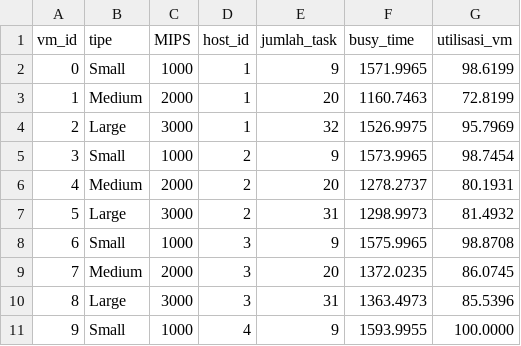
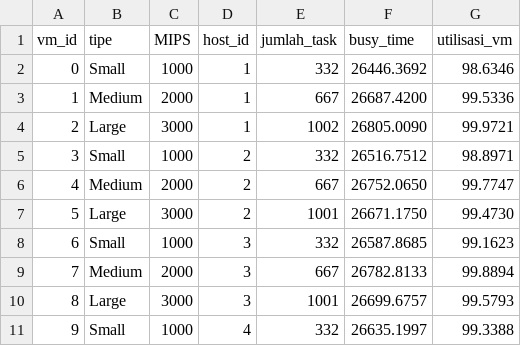
Before and after one commit to shintaar123/K7_SOKA_MinMinHeuristic, a CSV file: results/vm_load.csv, drawn as a sheet; only a part is shown; the diff covers the shown part only.

```diff
--- a/results/vm_load.csv
+++ b/results/vm_load.csv
@@ -1,11 +1,11 @@
 vm_id,tipe,MIPS,host_id,jumlah_task,busy_time,utilisasi_vm
-0,Small,1000,1,9,1571.9965,98.6199
-1,Medium,2000,1,20,1160.7463,72.8199
-2,Large,3000,1,32,1526.9975,95.7969
-3,Small,1000,2,9,1573.9965,98.7454
-4,Medium,2000,2,20,1278.2737,80.1931
-5,Large,3000,2,31,1298.9973,81.4932
-6,Small,1000,3,9,1575.9965,98.8708
-7,Medium,2000,3,20,1372.0235,86.0745
-8,Large,3000,3,31,1363.4973,85.5396
-9,Small,1000,4,9,1593.9955,100.0000
+0,Small,1000,1,332,26446.3692,98.6346
+1,Medium,2000,1,667,26687.4200,99.5336
+2,Large,3000,1,1002,26805.0090,99.9721
+3,Small,1000,2,332,26516.7512,98.8971
+4,Medium,2000,2,667,26752.0650,99.7747
+5,Large,3000,2,1001,26671.1750,99.4730
+6,Small,1000,3,332,26587.8685,99.1623
+7,Medium,2000,3,667,26782.8133,99.8894
+8,Large,3000,3,1001,26699.6757,99.5793
+9,Small,1000,4,332,26635.1997,99.3388
```
Also changed, not shown: 15 edited cells elsewhere in this file, results/summary.csv, 33 other files.
